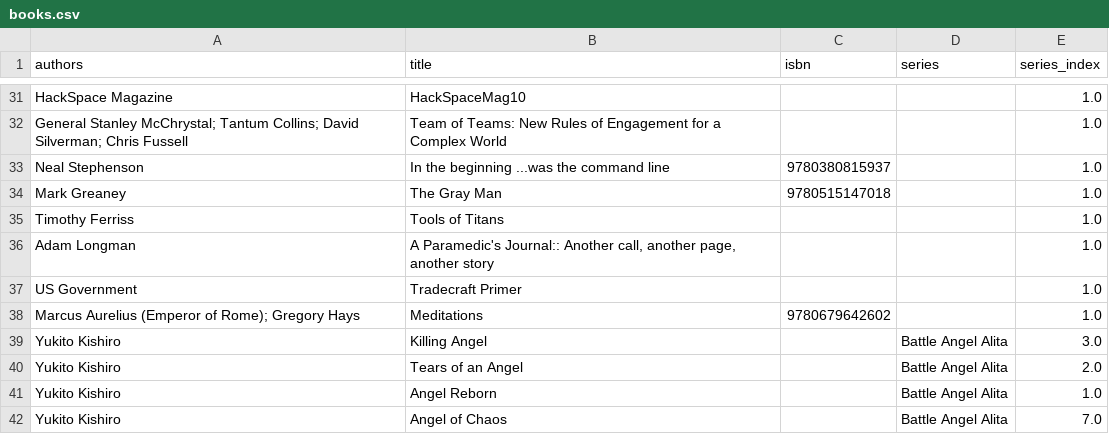
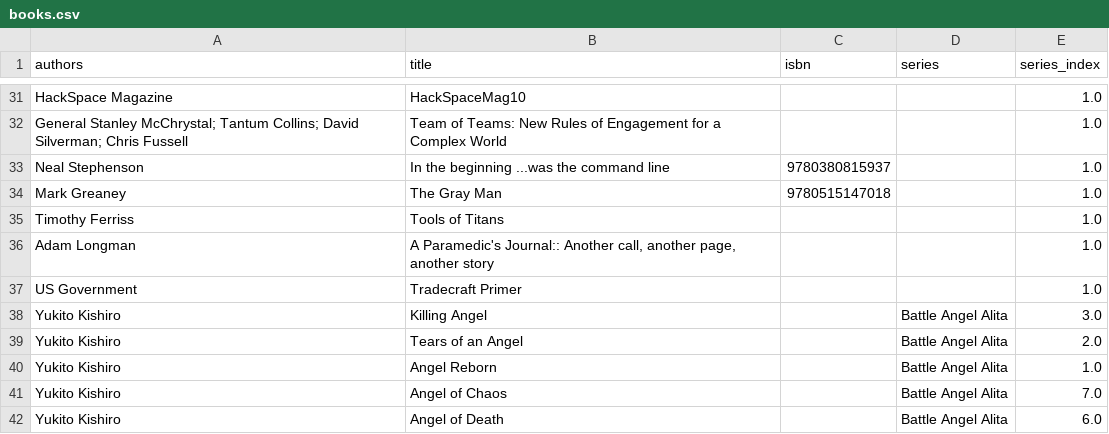
Before and after one commit to kevinisageek/kevinisageek.org, a CSV file: content/media/library/books.csv, drawn as a sheet; only a part is shown, gaps mark what is left out; the shorter side is filled out with more unchanged rows.

```diff
--- a/content/media/library/books.csv
+++ b/content/media/library/books.csv
@@ -37,3 +37,2 @@
 "US Government","Tradecraft Primer","","","1.0"
-"Marcus Aurelius (Emperor of Rome); Gregory Hays","Meditations","9780679642602","","1.0"
 "Yukito Kishiro","Killing Angel","","Battle Angel Alita","3.0"
```
Also changed, not shown: 4 other files.
